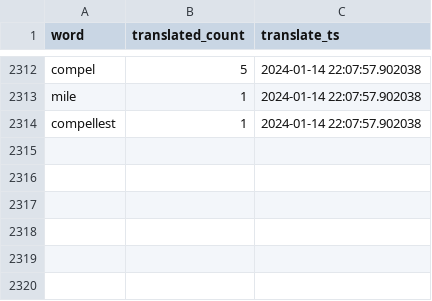
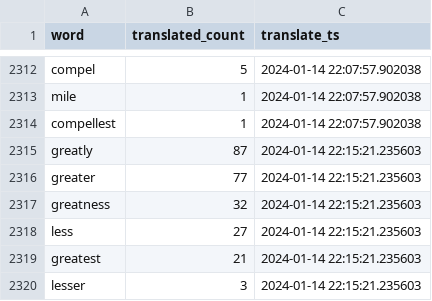
Before and after one commit to TraxData313/KJV-BG-translation, a CSV file: logs/word_change_log_file.csv, drawn as a sheet; only a part is shown, gaps mark what is left out; the diff names each change by its address in the sheet, - before the commit and + after, or states it on an @@ line.

```diff
--- a/logs/word_change_log_file.csv
+++ b/logs/word_change_log_file.csv
+row 2315: greatly | 87 | 2024-01-14 22:15:21.235603
+row 2316: greater | 77 | 2024-01-14 22:15:21.235603
+row 2317: greatness | 32 | 2024-01-14 22:15:21.235603
+row 2318: less | 27 | 2024-01-14 22:15:21.235603
+row 2319: greatest | 21 | 2024-01-14 22:15:21.235603
+row 2320: lesser | 3 | 2024-01-14 22:15:21.235603
```
Also changed, not shown: 6 other files.
